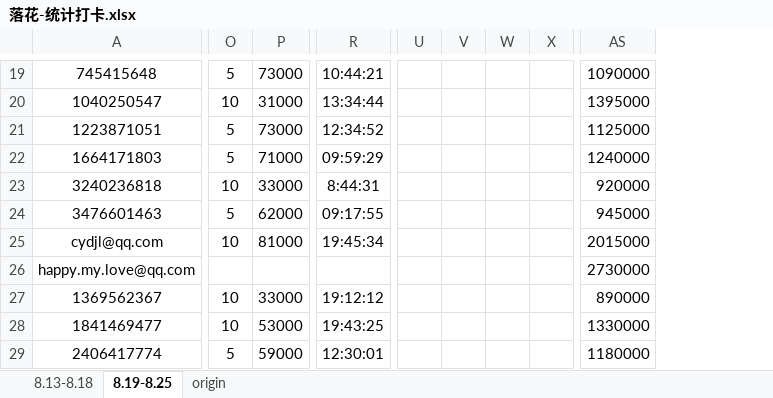
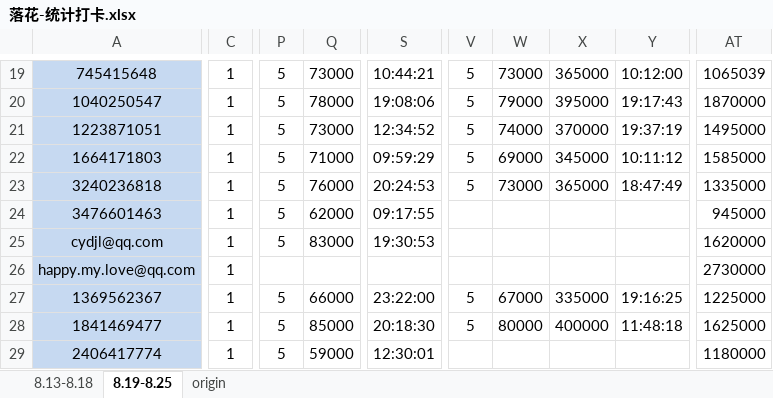
Before and after one commit to julystone/Tools_for_group, an Excel workbook: 落花-统计打卡.xlsx, sheet 8.19-8.25, drawn as a sheet; only a part is shown, gaps mark what is left out; values as stored, in another font and other column widths than the file's, no borders; removed rows and columns are numbered as before the commit, all else as after; the diff covers the shown part only; the diff names each change by its address in the sheet, - before the commit and + after, or states it on an @@ line.

```diff
--- a/落花-统计打卡.xlsx (sheet 8.19-8.25)
+++ b/落花-统计打卡.xlsx (sheet 8.19-8.25)
+column C, rows 19-29: all 1
-column U, empty
-column V, empty
-column W, empty
-column X, empty
+column V, rows 19-28: 5 | 5 | 5 | 5 | 5 |  |  |  | 5 | 5
+column W, rows 19-28: 73000 | 79000 | 74000 | 69000 | 73000 |  |  |  | 67000 | 80000
+column X, rows 19-28: 365000 | 395000 | 370000 | 345000 | 365000 |  |  |  | 335000 | 400000
+column Y, rows 19-28: 10:12:00 | 19:17:43 | 19:37:19 | 10:11:12 | 18:47:49 |  |  |  | 19:16:25 | 11:48:18
-A19:A29 fill: none
+A19:A29 fill: #C6D9F1
-AT19: 1090000
+AT19: 1065039
-P20: 10
+P20: 5
-Q20: 31000
+Q20: 78000
-S20: 13:34:44
+S20: 19:08:06
-AT20: 1395000
+AT20: 1870000
-AT21: 1125000
+AT21: 1495000
-AT22: 1240000
+AT22: 1585000
-P23: 10
+P23: 5
-Q23: 33000
+Q23: 76000
-S23: 8:44:31
+S23: 20:24:53
-AT23: 920000
+AT23: 1335000
-P25: 10
+P25: 5
-Q25: 81000
+Q25: 83000
-S25: 19:45:34
+S25: 19:30:53
-AT25: 2015000
+AT25: 1620000
-P27:P28: 10
+P27:P28: 5
-Q27: 33000
+Q27: 66000
-S27: 19:12:12
+S27: 23:22:00
-AT27: 890000
+AT27: 1225000
-Q28: 53000
+Q28: 85000
-S28: 19:43:25
+S28: 20:18:30
-AT28: 1330000
+AT28: 1625000
```
Also changed, not shown: 5 added rows, 9 removed rows, 126 edited cells and cell formats elsewhere in this sheet, formulas that keep their value, 落花-统计打卡_bak.xlsx, 2 other files.
